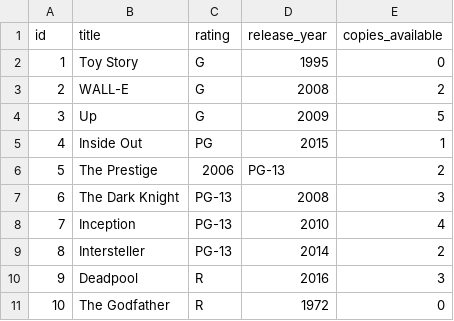
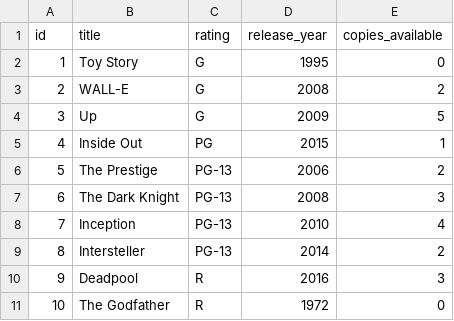
Before and after one commit to prolifick1/assessment-2, a CSV file: data/inventory.csv, drawn as a sheet.

Commit message:
Update inventory.csv

```diff
--- a/data/inventory.csv
+++ b/data/inventory.csv
@@ -5,3 +5,3 @@ id,title,rating,release_year,copies_available
 4,Inside Out,PG,2015,1
-5,The Prestige,2006,PG-13,2
+5,The Prestige,PG-13,2006,2
 6,The Dark Knight,PG-13,2008,3
```
